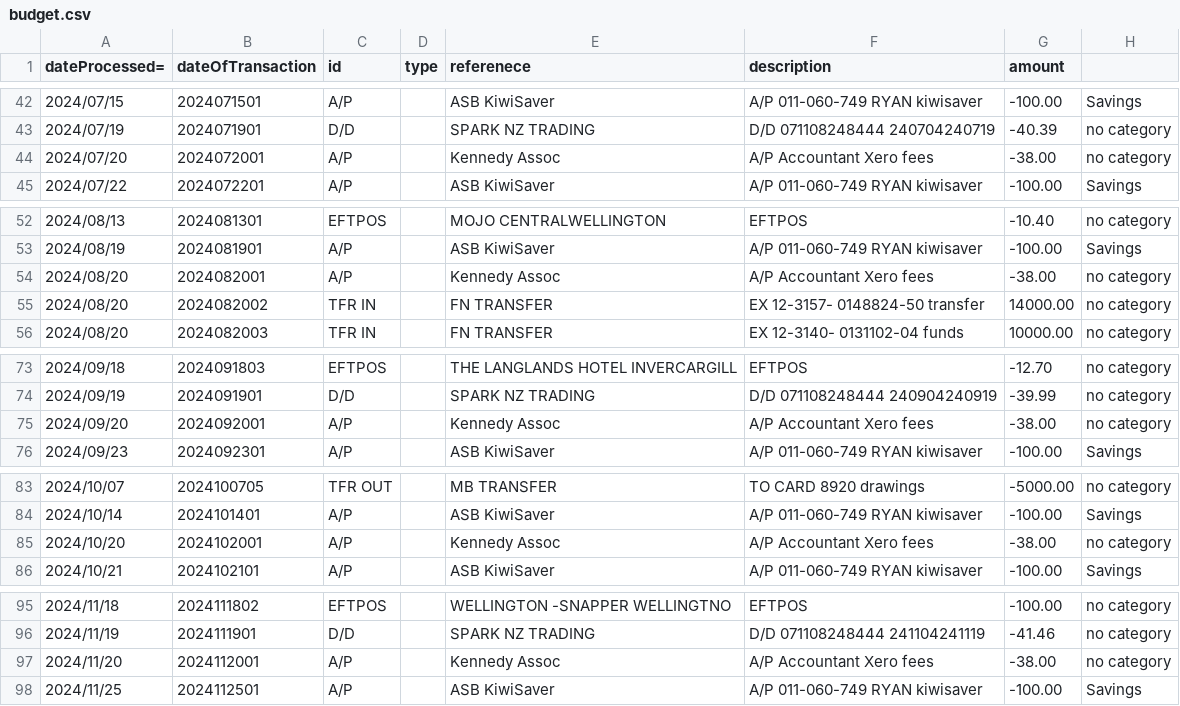
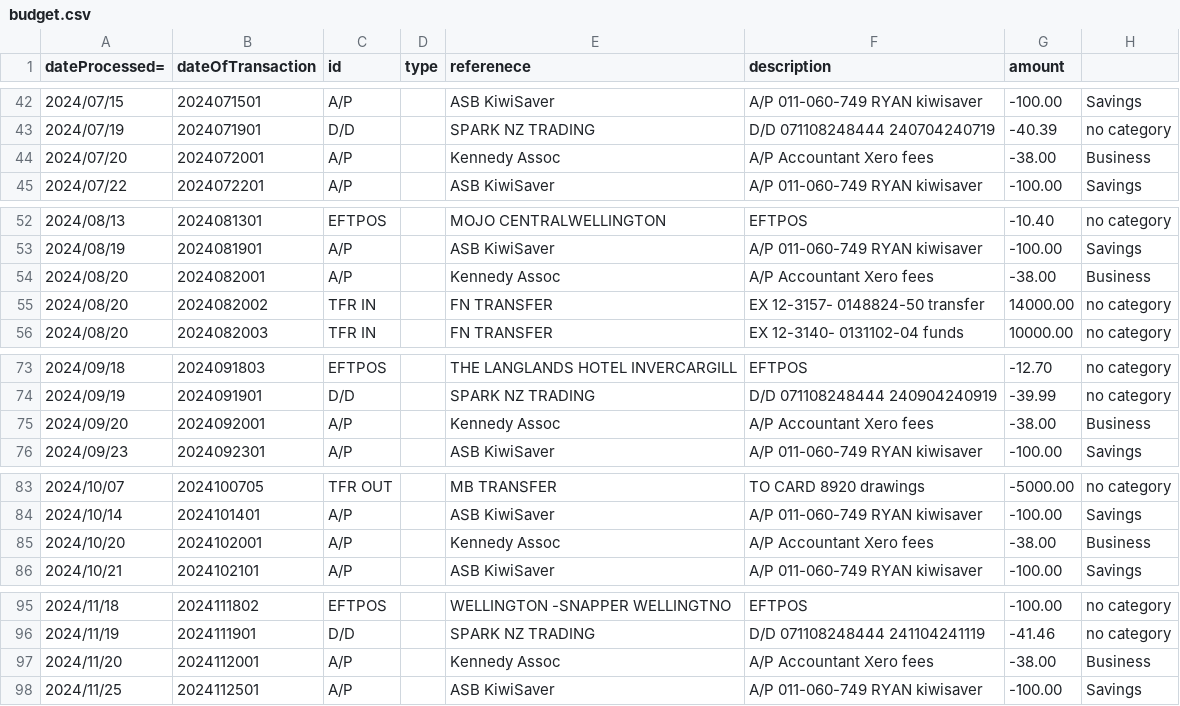
Before and after one commit to patfada2/budget, a CSV file: budget.csv, drawn as a sheet; only a part is shown, gaps mark what is left out; the diff covers the shown part only.

```diff
--- a/budget.csv
+++ b/budget.csv
@@ -43,3 +43,3 @@ dateProcessed=,dateOfTransaction,id,type,referenece,description,amount
 2024/07/19,2024071901,D/D,,"SPARK NZ TRADING","D/D 071108248444 240704240719",-40.39,no category
-2024/07/20,2024072001,A/P,,"Kennedy Assoc","A/P Accountant Xero fees",-38.00,no category
+2024/07/20,2024072001,A/P,,"Kennedy Assoc","A/P Accountant Xero fees",-38.00,Business
 2024/07/22,2024072201,A/P,,"ASB KiwiSaver","A/P 011-060-749 RYAN kiwisaver",-100.00,Savings
@@ -53,3 +53,3 @@ dateProcessed=,dateOfTransaction,id,type,referenece,description,amount
 2024/08/19,2024081901,A/P,,"ASB KiwiSaver","A/P 011-060-749 RYAN kiwisaver",-100.00,Savings
-2024/08/20,2024082001,A/P,,"Kennedy Assoc","A/P Accountant Xero fees",-38.00,no category
+2024/08/20,2024082001,A/P,,"Kennedy Assoc","A/P Accountant Xero fees",-38.00,Business
 2024/08/20,2024082002,TFR IN,,"FN TRANSFER","EX 12-3157- 0148824-50 transfer",14000.00,no category
@@ -74,3 +74,3 @@ dateProcessed=,dateOfTransaction,id,type,referenece,description,amount
 2024/09/19,2024091901,D/D,,"SPARK NZ TRADING","D/D 071108248444 240904240919",-39.99,no category
-2024/09/20,2024092001,A/P,,"Kennedy Assoc","A/P Accountant Xero fees",-38.00,no category
+2024/09/20,2024092001,A/P,,"Kennedy Assoc","A/P Accountant Xero fees",-38.00,Business
 2024/09/23,2024092301,A/P,,"ASB KiwiSaver","A/P 011-060-749 RYAN kiwisaver",-100.00,Savings
@@ -84,3 +84,3 @@ dateProcessed=,dateOfTransaction,id,type,referenece,description,amount
 2024/10/14,2024101401,A/P,,"ASB KiwiSaver","A/P 011-060-749 RYAN kiwisaver",-100.00,Savings
-2024/10/20,2024102001,A/P,,"Kennedy Assoc","A/P Accountant Xero fees",-38.00,no category
+2024/10/20,2024102001,A/P,,"Kennedy Assoc","A/P Accountant Xero fees",-38.00,Business
 2024/10/21,2024102101,A/P,,"ASB KiwiSaver","A/P 011-060-749 RYAN kiwisaver",-100.00,Savings
@@ -96,3 +96,3 @@ dateProcessed=,dateOfTransaction,id,type,referenece,description,amount
 2024/11/19,2024111901,D/D,,"SPARK NZ TRADING","D/D 071108248444 241104241119",-41.46,no category
-2024/11/20,2024112001,A/P,,"Kennedy Assoc","A/P Accountant Xero fees",-38.00,no category
+2024/11/20,2024112001,A/P,,"Kennedy Assoc","A/P Accountant Xero fees",-38.00,Business
 2024/11/25,2024112501,A/P,,"ASB KiwiSaver","A/P 011-060-749 RYAN kiwisaver",-100.00,Savings
```
Also changed, not shown: 13 edited cells elsewhere in this file, 12 other files.
